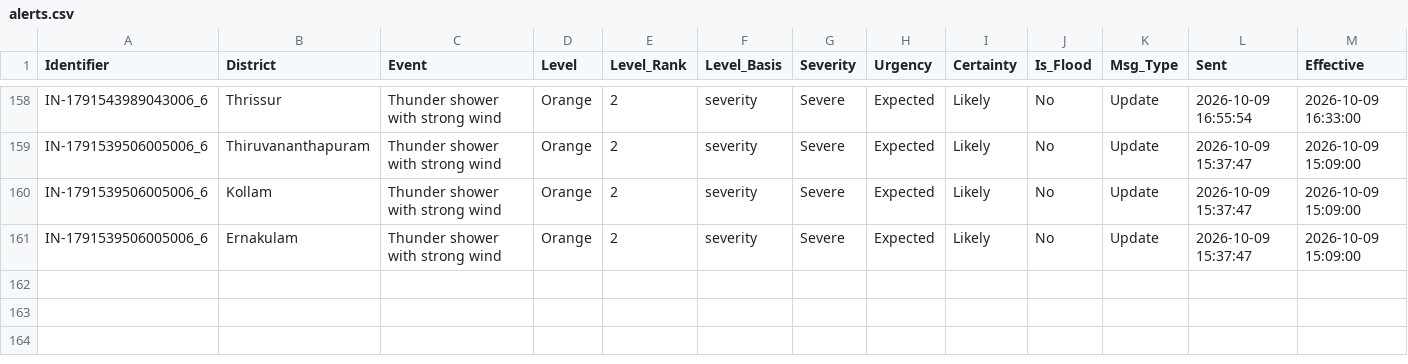
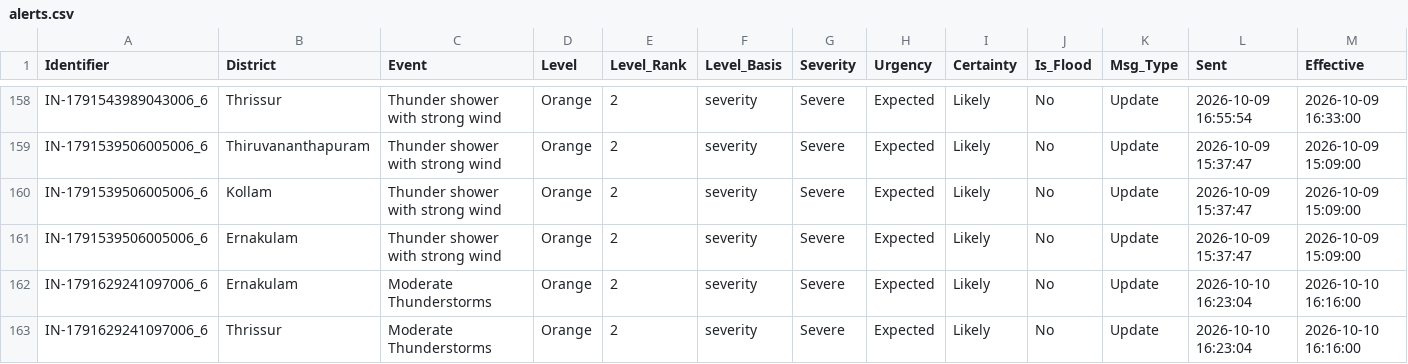
Before and after one commit to kasitpm/kerala-flood-watch, a CSV file: data/alerts.csv, drawn as a sheet; only a part is shown, gaps mark what is left out; rows hold the shown columns only; the diff names each change by its address in the sheet, - before the commit and + after, or states it on an @@ line.

```diff
--- a/data/alerts.csv
+++ b/data/alerts.csv
+row 162: IN-1791629241097006_6 | Ernakulam | Moderate Thunderstorms | Orange | 2 | severity | Severe | Expected | Likely | No | Update | 2026-10-10 16:23:04 | 2026-10-10 16:16:00
+row 163: IN-1791629241097006_6 | Thrissur | Moderate Thunderstorms | Orange | 2 | severity | Severe | Expected | Likely | No | Update | 2026-10-10 16:23:04 | 2026-10-10 16:16:00
```
Also changed, not shown: data/flood_latest.csv, data/rainfall_latest.csv, 1 other file.
